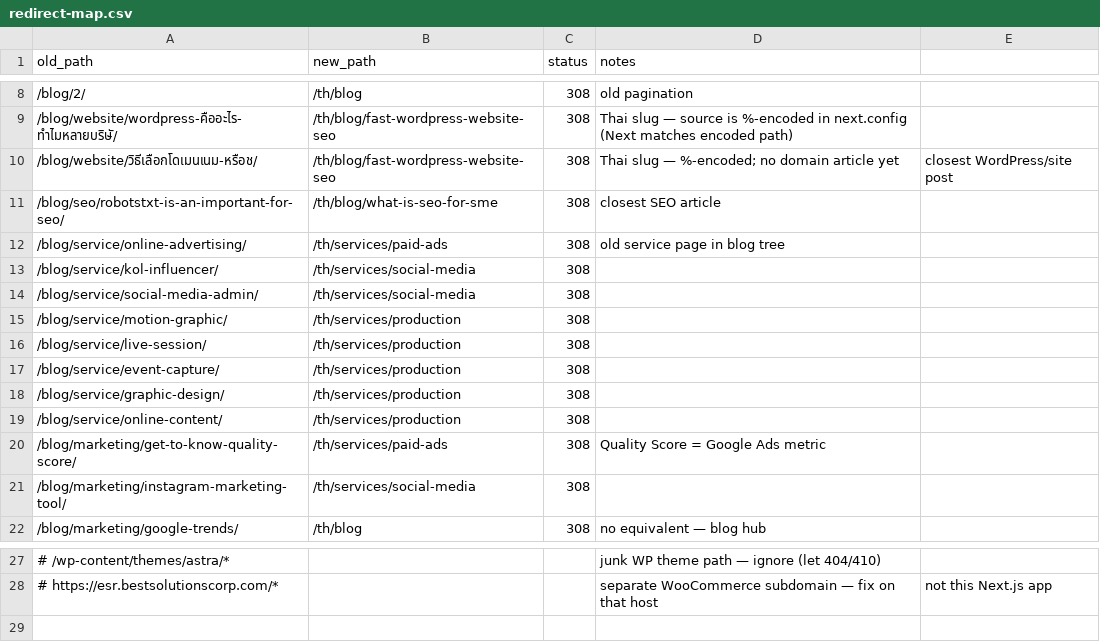
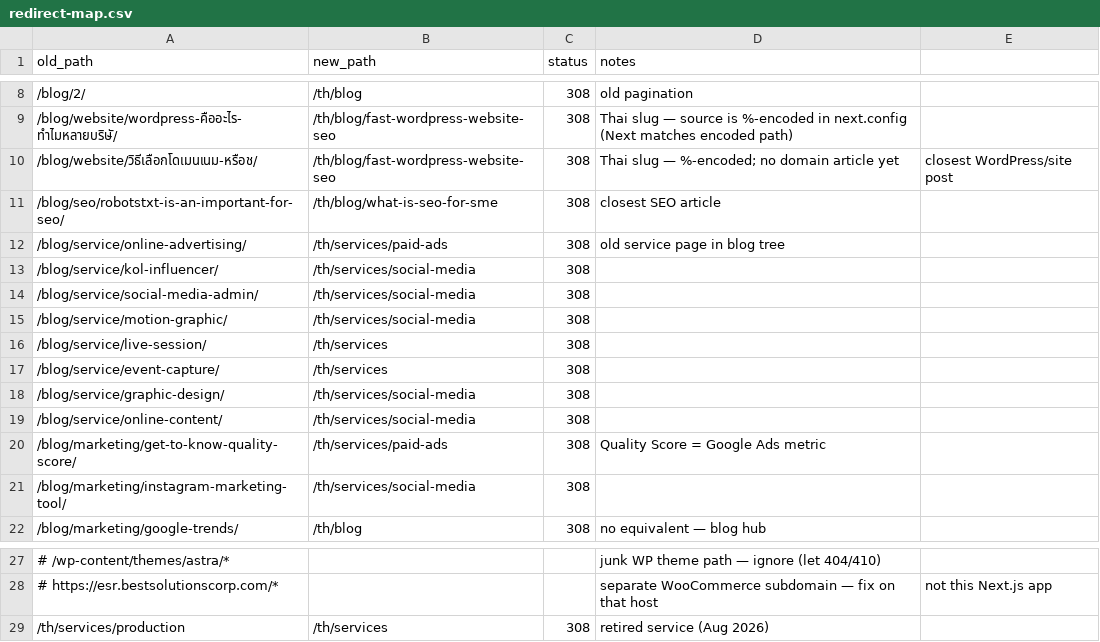
Before and after one commit to thanakitpw/bestsolutions-website-main, a CSV file: docs/redirect-map.csv, drawn as a sheet; only a part is shown, gaps mark what is left out.

```diff
--- a/docs/redirect-map.csv
+++ b/docs/redirect-map.csv
@@ -14,7 +14,7 @@ old_path,new_path,status,notes
 /blog/service/social-media-admin/,/th/services/social-media,308,
-/blog/service/motion-graphic/,/th/services/production,308,
-/blog/service/live-session/,/th/services/production,308,
-/blog/service/event-capture/,/th/services/production,308,
-/blog/service/graphic-design/,/th/services/production,308,
-/blog/service/online-content/,/th/services/production,308,
+/blog/service/motion-graphic/,/th/services/social-media,308,
+/blog/service/live-session/,/th/services,308,
+/blog/service/event-capture/,/th/services,308,
+/blog/service/graphic-design/,/th/services/social-media,308,
+/blog/service/online-content/,/th/services/social-media,308,
 /blog/marketing/get-to-know-quality-score/,/th/services/paid-ads,308,Quality Score = Google Ads metric
@@ -28 +28,2 @@ old_path,new_path,status,notes
 # https://esr.bestsolutionscorp.com/* ,, ,separate WooCommerce subdomain — fix on that host, not this Next.js app
+/th/services/production,/th/services,308,retired service (Aug 2026)
```
Also changed, not shown: 21 other files.
